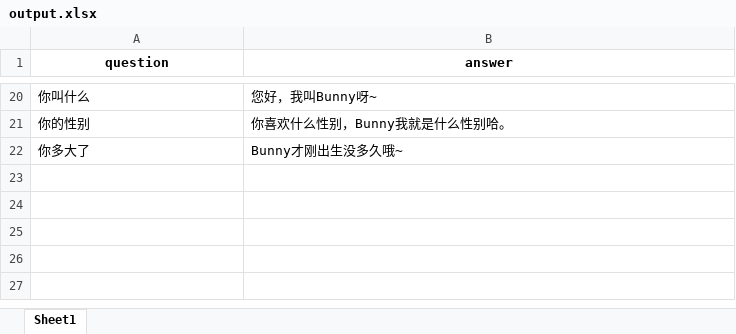
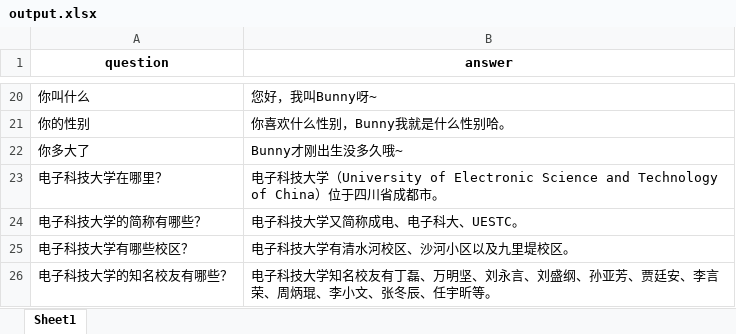
Before and after one commit to MachaCroissant/qaRetreivalBot, an Excel workbook: data/output.xlsx, sheet Sheet1, drawn as a sheet; only a part is shown, gaps mark what is left out; values as stored, in another font and other column widths than the file's, no borders; the diff names each change by its address in the sheet, - before the commit and + after, or states it on an @@ line.

```diff
--- a/data/output.xlsx (sheet Sheet1)
+++ b/data/output.xlsx (sheet Sheet1)
+row 23: 电子科技大学在哪里？ | 电子科技大学（University of Electronic Science and Technology of China）位于四川省成都市。
+row 24: 电子科技大学的简称有哪些？ | 电子科技大学又简称成电、电子科大、UESTC。
+row 25: 电子科技大学有哪些校区？ | 电子科技大学有清水河校区、沙河小区以及九里堤校区。
+row 26: 电子科技大学的知名校友有哪些？ | 电子科技大学知名校友有丁磊、万明坚、刘永言、刘盛纲、孙亚芳、贾廷安、李言荣、周炳琨、李小文、张冬辰、任宇昕等。
```
Also changed, not shown: 4 other files.
